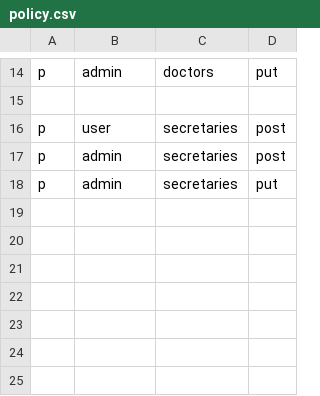
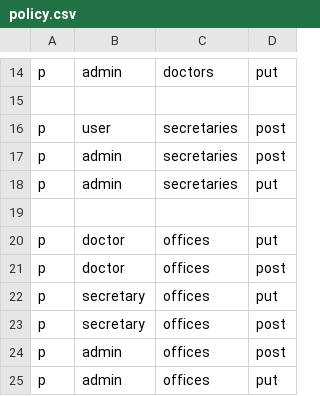
Before and after one commit to FatemeGhasemi/doctor-reservation, a CSV file: configs/policy.csv, drawn as a sheet; only a part is shown, gaps mark what is left out; the diff names each change by its address in the sheet, - before the commit and + after, or states it on an @@ line.

Commit message:
add access on office

```diff
--- a/configs/policy.csv
+++ b/configs/policy.csv
+row 19: (empty)
+row 20: p | doctor | offices | put
+row 21: p | doctor | offices | post
+row 22: p | secretary | offices | put
+row 23: p | secretary | offices | post
+row 24: p | admin | offices | post
+row 25: p | admin | offices | put
```
